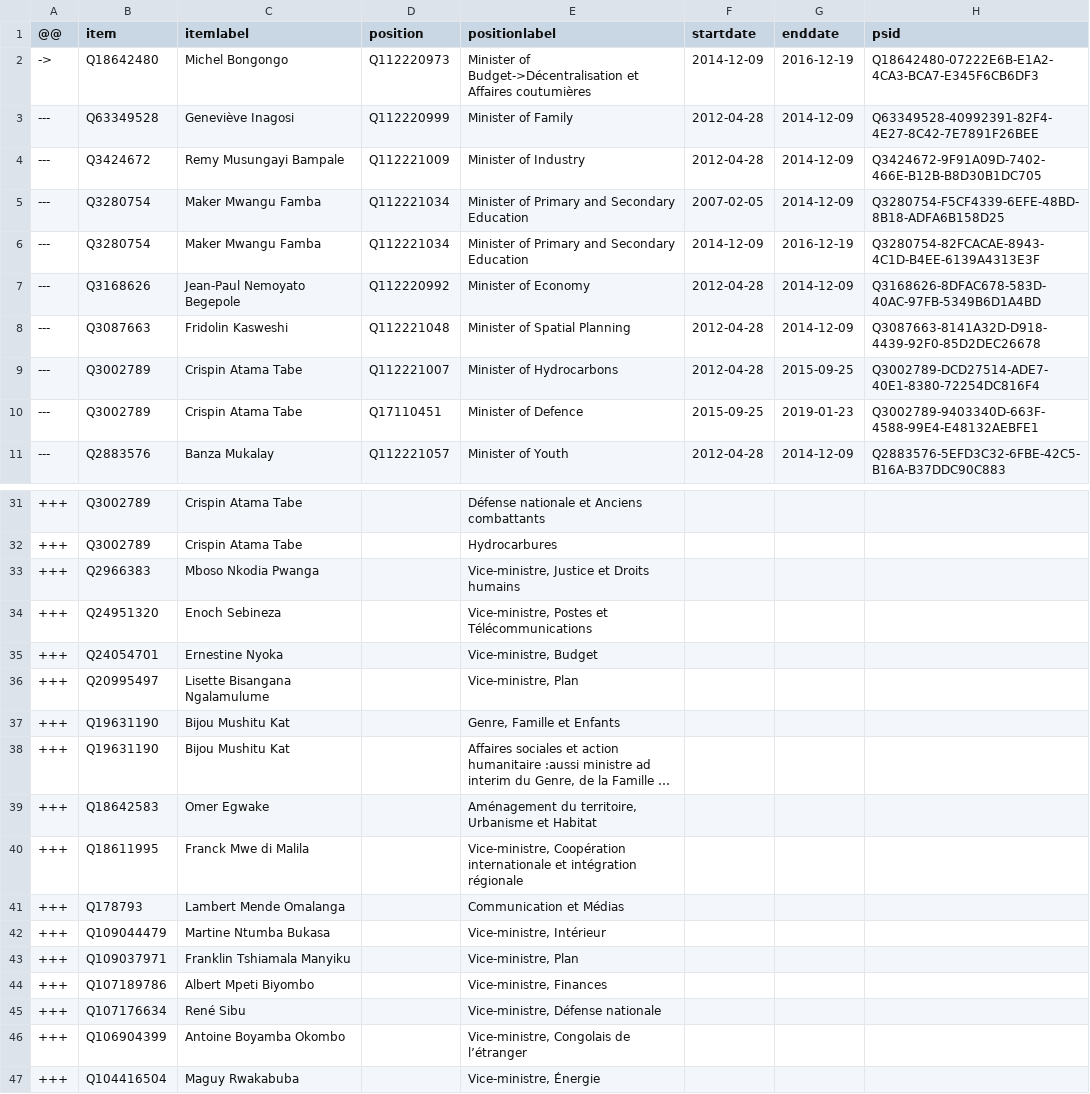
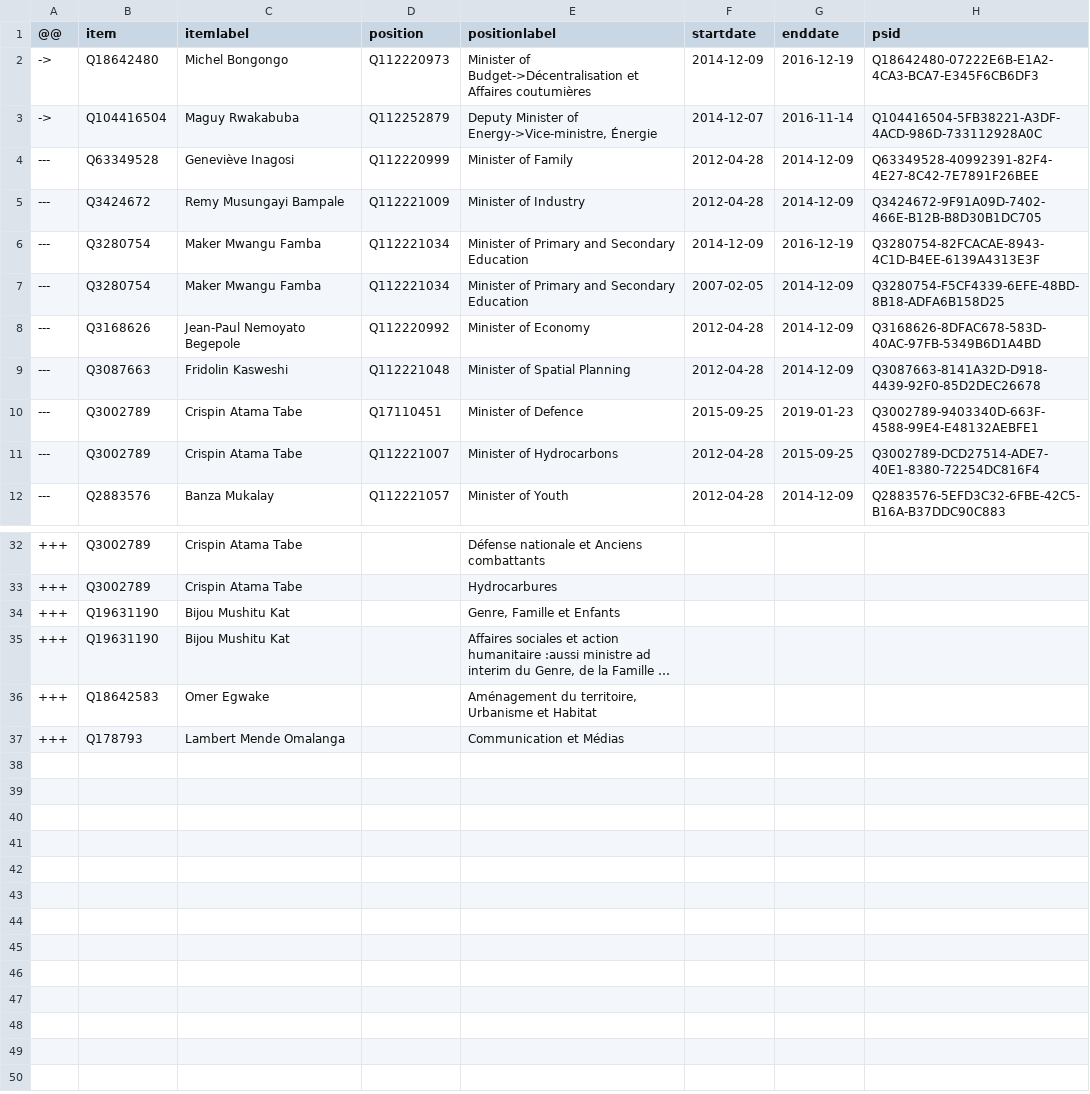
Before and after one commit to every-politician-scrapers/congo-kinshasa-ministers, a CSV file: sources/cabinets/2014-matata-2/diff.csv, drawn as a sheet; only a part is shown, gaps mark what is left out; long unchanged cells end in …; the diff covers the shown part only.

```diff
--- a/sources/cabinets/2014-matata-2/diff.csv
+++ b/sources/cabinets/2014-matata-2/diff.csv
@@ -2,10 +2,11 @@
 ->,Q18642480,Michel Bongongo,Q112220973,Minister of Budget->Décentralisation et Affaires coutumières,2014-12-09,2016-12-19,Q18642480-07222E6B-E1A2-4CA3-BCA7-E345F6CB6DF3
+->,Q104416504,Maguy Rwakabuba,Q112252879,"Deputy Minister of Energy->Vice-ministre, Énergie",2014-12-07,2016-11-14,Q104416504-5FB38221-A3DF-4ACD-986D-733112928A0C
 ---,Q63349528,Geneviève Inagosi,Q112220999,Minister of Family,2012-04-28,2014-12-09,Q63349528-40992391-82F4-4E27-8C42-7E7891F26BEE
 ---,Q3424672,Remy Musungayi Bampale,Q112221009,Minister of Industry,2012-04-28,2014-12-09,Q3424672-9F91A09D-7402-466E-B12B-B8D30B1DC705
+---,Q3280754,Maker Mwangu Famba,Q112221034,Minister of Primary and Secondary Education,2014-12-09,2016-12-19,Q3280754-82FCACAE-8943-4C1D-B4EE-6139A4313E3F
 ---,Q3280754,Maker Mwangu Famba,Q112221034,Minister of Primary and Secondary Education,2007-02-05,2014-12-09,Q3280754-F5CF4339-6EFE-48BD-8B18-ADFA6B158D25
----,Q3280754,Maker Mwangu Famba,Q112221034,Minister of Primary and Secondary Education,2014-12-09,2016-12-19,Q3280754-82FCACAE-8943-4C1D-B4EE-6139A4313E3F
 ---,Q3168626,Jean-Paul Nemoyato Begepole,Q112220992,Minister of Economy,2012-04-28,2014-12-09,Q3168626-8DFAC678-583D-40AC-97FB-5349B6D1A4BD
 ---,Q3087663,Fridolin Kasweshi,Q112221048,Minister of Spatial Planning,2012-04-28,2014-12-09,Q3087663-8141A32D-D918-4439-92F0-85D2DEC26678
+---,Q3002789,Crispin Atama Tabe,Q17110451,Minister of Defence,2015-09-25,2019-01-23,Q3002789-9403340D-663F-4588-99E4-E48132AEBFE1
 ---,Q3002789,Crispin Atama Tabe,Q112221007,Minister of Hydrocarbons,2012-04-28,2015-09-25,Q3002789-DCD27514-ADE7-40E1-8380-72254DC816F4
----,Q3002789,Crispin Atama Tabe,Q17110451,Minister of Defence,2015-09-25,2019-01-23,Q3002789-9403340D-663F-4588-99E4-E48132AEBFE1
 ---,Q2883576,Banza Mukalay,Q112221057,Minister of Youth,2012-04-28,2014-12-09,Q2883576-5EFD3C32-6FBE-42C5-B16A-B37DDC90C883
@@ -32,6 +33,2 @@
 +++,Q3002789,Crispin Atama Tabe,,Hydrocarbures,,,
-+++,Q2966383,Mboso Nkodia Pwanga,,"Vice-ministre, Justice et Droits humains",,,
-+++,Q24951320,Enoch Sebineza,,"Vice-ministre, Postes et Télécommunications",,,
-+++,Q24054701,Ernestine Nyoka,,"Vice-ministre, Budget",,,
-+++,Q20995497,Lisette Bisangana Ngalamulume,,"Vice-ministre, Plan",,,
 +++,Q19631190,Bijou Mushitu Kat,,"Genre, Famille et Enfants",,,
@@ -39,9 +36,2 @@
 +++,Q18642583,Omer Egwake,,"Aménagement du territoire, Urbanisme et Habitat",,,
-+++,Q18611995,Franck Mwe di Malila,,"Vice-ministre, Coopération internationale et intégration régionale",,,
 +++,Q178793,Lambert Mende Omalanga,,Communication et Médias,,,
-+++,Q109044479,Martine Ntumba Bukasa,,"Vice-ministre, Intérieur",,,
-+++,Q109037971,Franklin Tshiamala Manyiku,,"Vice-ministre, Plan",,,
-+++,Q107189786,Albert Mpeti Biyombo,,"Vice-ministre, Finances",,,
-+++,Q107176634,René Sibu,,"Vice-ministre, Défense nationale",,,
-+++,Q106904399,Antoine Boyamba Okombo,,"Vice-ministre, Congolais de l’étranger",,,
-+++,Q104416504,Maguy Rwakabuba,,"Vice-ministre, Énergie",,,
```
Also changed, not shown: 1 moved row elsewhere in this file, sources/cabinets/2014-matata-2/wikidata.csv.
